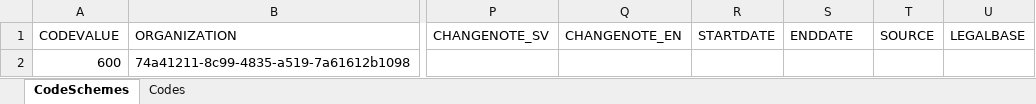
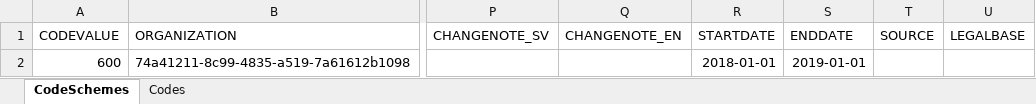
Before and after one commit to VRK-YTI/yti-robot-tests, an Excel workbook: test_files/Code_list_with_30_Codes.xlsx, sheet CodeSchemes, drawn as a sheet; only a part is shown, gaps mark what is left out; values as stored, in another font and other column widths than the file's, no borders; charts and pictures not drawn; the diff names each change by its address in the sheet, - before the commit and + after, or states it on an @@ line.

Commit message:
Startdate and enddate added to code list

```diff
--- a/test_files/Code_list_with_30_Codes.xlsx (sheet CodeSchemes)
+++ b/test_files/Code_list_with_30_Codes.xlsx (sheet CodeSchemes)
-R2 (STARTDATE): (empty)
+R2 (STARTDATE): 2018-01-01
-S2 (ENDDATE): (empty)
+S2 (ENDDATE): 2019-01-01
```
